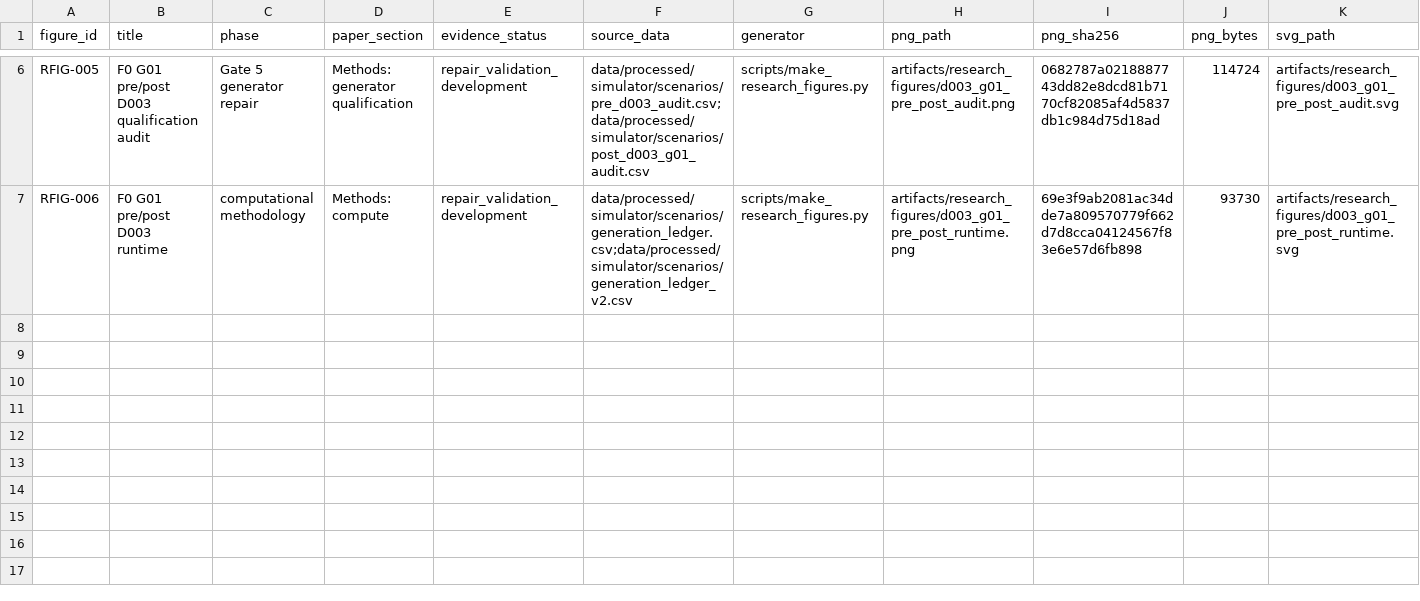
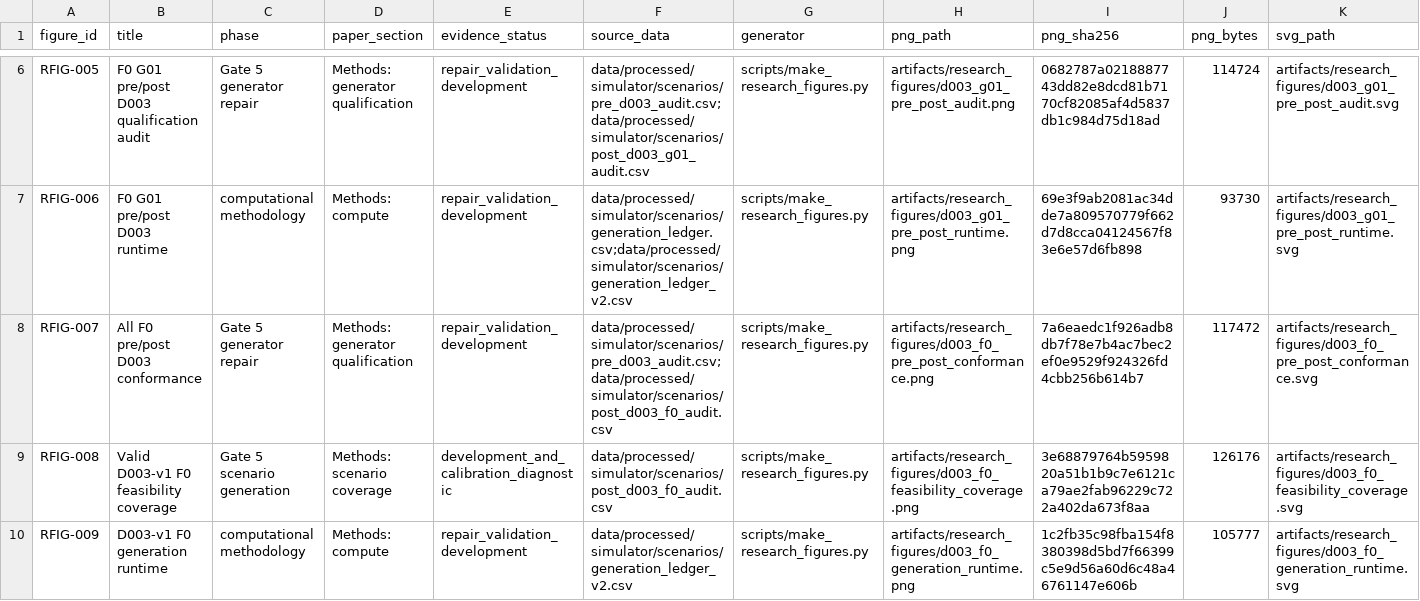
Before and after one commit to taechasith/QMLforArtemisIV, a CSV file: artifacts/research_figures/figure_registry.csv, drawn as a sheet; only a part is shown, gaps mark what is left out; rows hold the shown columns only; the diff names each change by its address in the sheet, - before the commit and + after, or states it on an @@ line.

```diff
--- a/artifacts/research_figures/figure_registry.csv
+++ b/artifacts/research_figures/figure_registry.csv
+row 8: RFIG-007 | All F0 pre/post D003 conformance | Gate 5 generator repair | Methods: generator qualification | repair_validation_development | data/processed/simulator/scenarios/pre_d003_audit.csv;data/processed/simulator/scenarios/post_d003_f0_audit.csv | scripts/make_research_figures.py | artifacts/research_figures/d003_f0_pre_post_conformance.png | 7a6eaedc1f926adb8db7f78e7b4ac7bec2ef0e9529f924326fd4cbb256b614b7 | 117472 | artifacts/research_figures/d003_f0_pre_post_conformance.svg
+row 9: RFIG-008 | Valid D003-v1 F0 feasibility coverage | Gate 5 scenario generation | Methods: scenario coverage | development_and_calibration_diagnostic | data/processed/simulator/scenarios/post_d003_f0_audit.csv | scripts/make_research_figures.py | artifacts/research_figures/d003_f0_feasibility_coverage.png | 3e68879764b5959820a51b1b9c7e6121ca79ae2fab96229c722a402da673f8aa | 126176 | artifacts/research_figures/d003_f0_feasibility_coverage.svg
+row 10: RFIG-009 | D003-v1 F0 generation runtime | computational methodology | Methods: compute | repair_validation_development | data/processed/simulator/scenarios/generation_ledger_v2.csv | scripts/make_research_figures.py | artifacts/research_figures/d003_f0_generation_runtime.png | 1c2fb35c98fba154f8380398d5bd7f66399c5e9d56a60d6c48a46761147e606b | 105777 | artifacts/research_figures/d003_f0_generation_runtime.svg
```
Also changed, not shown: data/processed/simulator/scenarios/generation_ledger_v2.csv, 29 other files.
